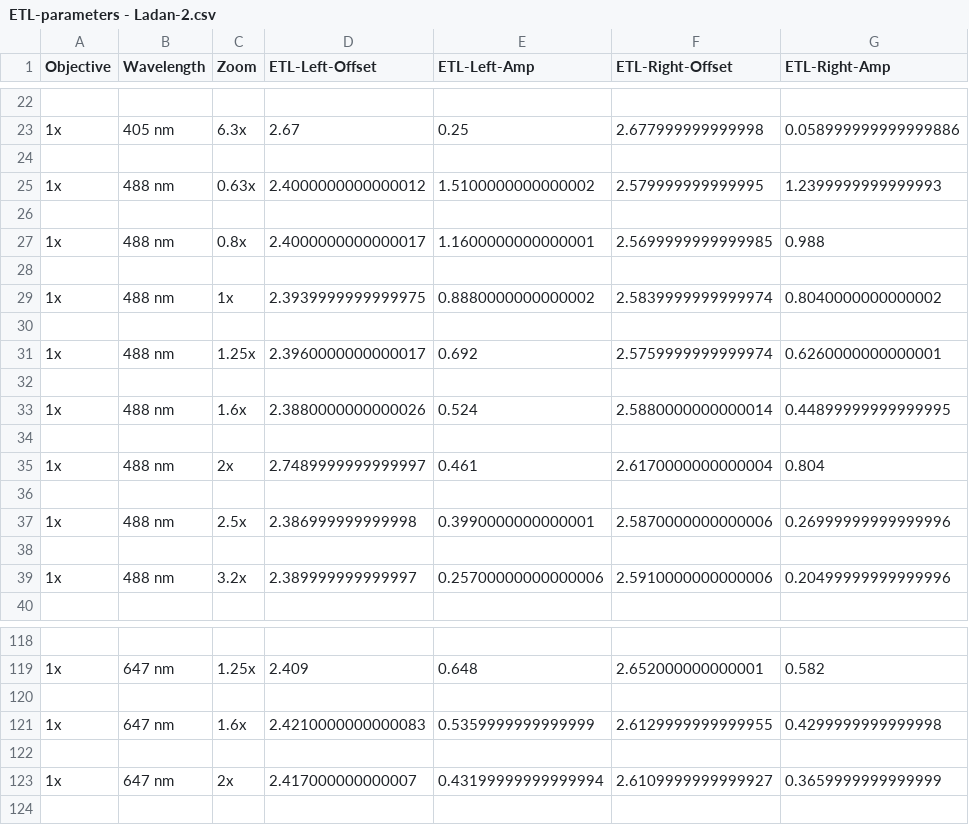
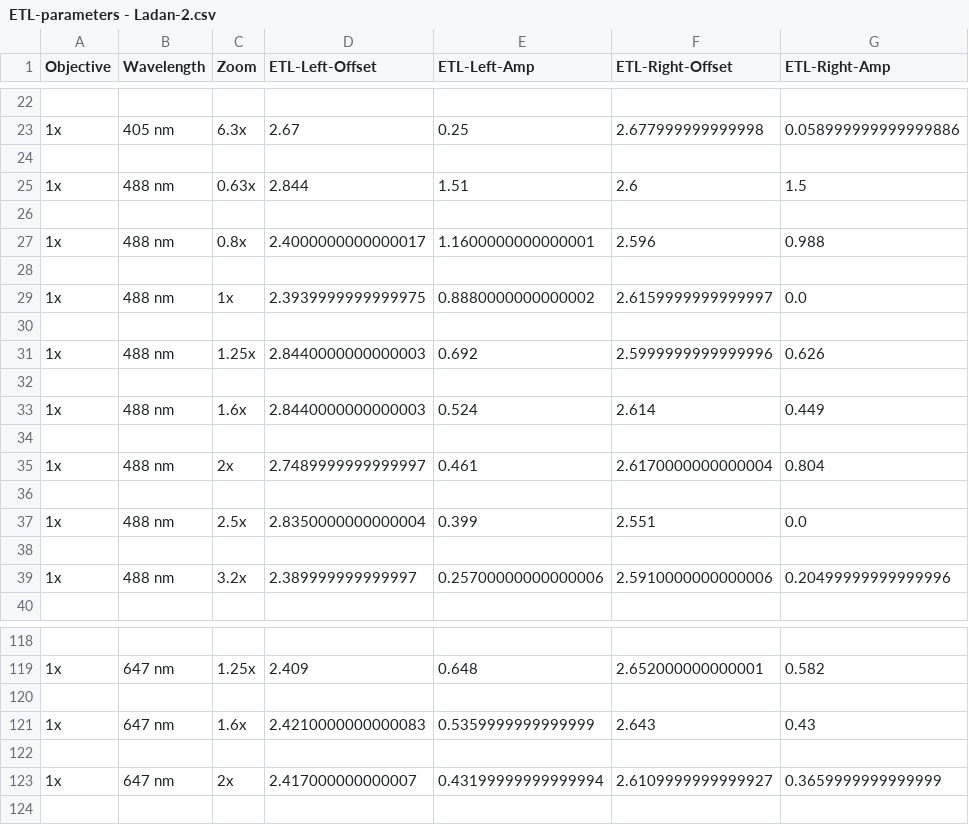
Before and after one commit to mesoSPIM/mesoSPIM-control, a CSV file: mesoSPIM/config/etl_parameters/ETL-parameters - Ladan-2.csv, drawn as a sheet; only a part is shown, gaps mark what is left out.

Commit message:
Updated parameters

```diff
--- a/mesoSPIM/config/etl_parameters/ETL-parameters - Ladan-2.csv
+++ b/mesoSPIM/config/etl_parameters/ETL-parameters - Ladan-2.csv
@@ -24,11 +24,11 @@ Objective;Wavelength;Zoom;ETL-Left-Offset;ETL-Left-Amp;ETL-Right-Offset;ETL-Righ
 
-1x;488 nm;0.63x;2.4000000000000012;1.5100000000000002;2.579999999999995;1.2399999999999993
+1x;488 nm;0.63x;2.844;1.51;2.6;1.5
 
-1x;488 nm;0.8x;2.4000000000000017;1.1600000000000001;2.5699999999999985;0.988
+1x;488 nm;0.8x;2.4000000000000017;1.1600000000000001;2.596;0.988
 
-1x;488 nm;1x;2.3939999999999975;0.8880000000000002;2.5839999999999974;0.8040000000000002
+1x;488 nm;1x;2.3939999999999975;0.8880000000000002;2.6159999999999997;0.0
 
-1x;488 nm;1.25x;2.3960000000000017;0.692;2.5759999999999974;0.6260000000000001
+1x;488 nm;1.25x;2.8440000000000003;0.692;2.5999999999999996;0.626
 
-1x;488 nm;1.6x;2.3880000000000026;0.524;2.5880000000000014;0.44899999999999995
+1x;488 nm;1.6x;2.8440000000000003;0.524;2.614;0.449
 
@@ -36,3 +36,3 @@ Objective;Wavelength;Zoom;ETL-Left-Offset;ETL-Left-Amp;ETL-Right-Offset;ETL-Righ
 
-1x;488 nm;2.5x;2.386999999999998;0.3990000000000001;2.5870000000000006;0.26999999999999996
+1x;488 nm;2.5x;2.8350000000000004;0.399;2.551;0.0
 
@@ -120,3 +120,3 @@ Objective;Wavelength;Zoom;ETL-Left-Offset;ETL-Left-Amp;ETL-Right-Offset;ETL-Righ
 
-1x;647 nm;1.6x;2.4210000000000083;0.5359999999999999;2.6129999999999955;0.4299999999999998
+1x;647 nm;1.6x;2.4210000000000083;0.5359999999999999;2.643;0.43
 
```
Also changed, not shown: mesoSPIM/config/etl_parameters/ETL-parameters - Olivia.csv, mesoSPIM/config/etl_parameters/ETL-parameters - Rahel.csv, 1 other file.
